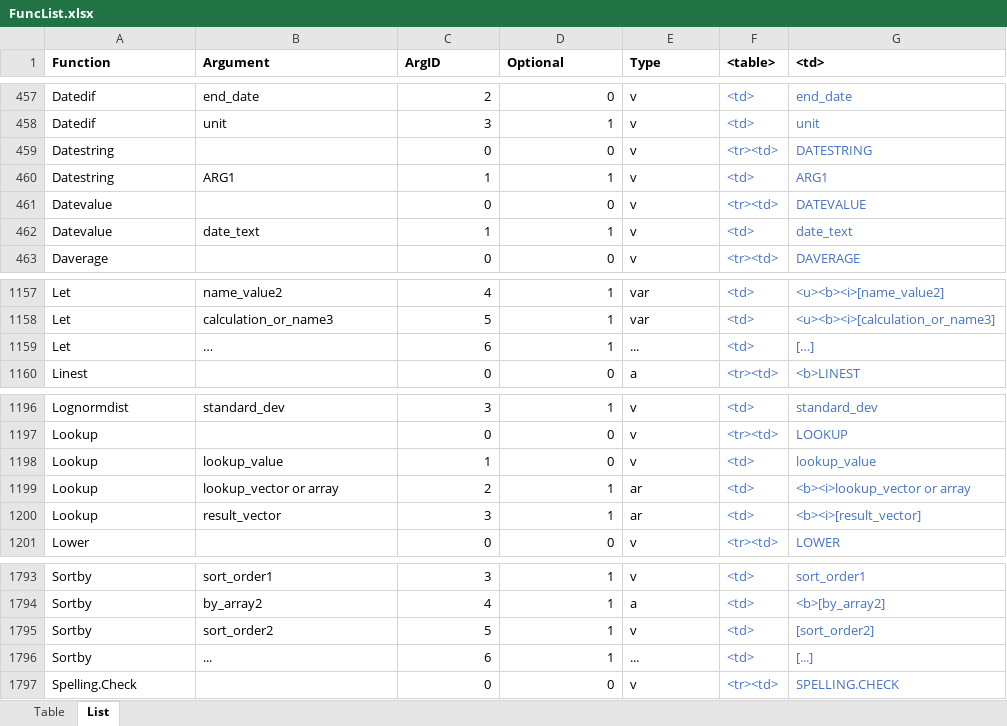
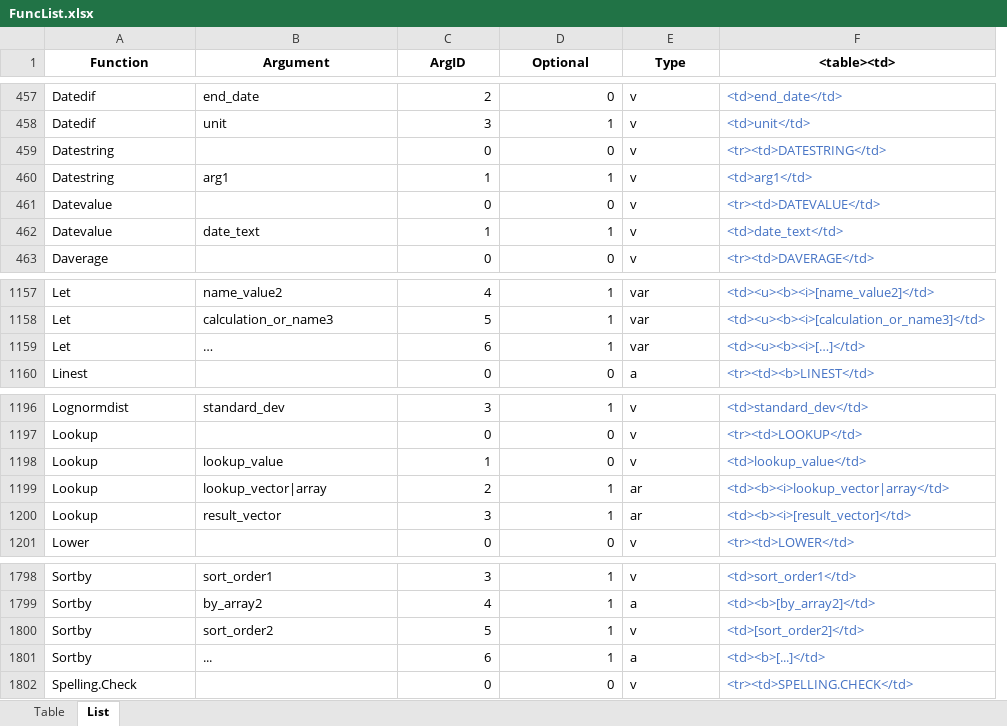
Before and after one commit to lhem/excel, an Excel workbook: FuncList.xlsx, sheet List, drawn as a sheet; only a part is shown, gaps mark what is left out; values as stored, in another font and other column widths than the file's, no borders; table styles not drawn; removed rows and columns are numbered as before the commit, all else as after; the diff covers the shown part only; the diff names each change by its address in the sheet, - before the commit and + after, or states it on an @@ line.

```diff
--- a/FuncList.xlsx (sheet List)
+++ b/FuncList.xlsx (sheet List)
-column F (<table>), rows 457-463: <td> | <td> | <tr><td> | <td> | <tr><td> | <td> | <tr><td>; rows 1157-1160: <td> | <td> | <td> | <tr><td>; rows 1196-1201: <td> | <tr><td> | <td> | <td> | <td> | <tr><td>; rows 1793-1797: <td> | <td> | <td> | <td> | <tr><td>
-column G (<td>), rows 457-463: end_date | unit | DATESTRING | ARG1 | DATEVALUE | date_text | DAVERAGE; rows 1157-1160: <u><b><i>[name_value2] | <u><b><i>[calculation_or_name3] | […] | <b>LINEST; rows 1196-1201: standard_dev | LOOKUP | lookup_value | <b><i>lookup_vector or array | <b><i>[result_vector] | LOWER; rows 1793-1797: sort_order1 | <b>[by_array2] | [sort_order2] | [...] | SPELLING.CHECK
+column F (<table><td>), rows 457-463: <td>end_date</td> | <td>unit</td> | <tr><td>DATESTRING</td> | <td>arg1</td> | <tr><td>DATEVALUE</td> | <td>date_text</td> | <tr><td>DAVERAGE</td>; rows 1157-1160: <td><u><b><i>[name_value2]</td> | <td><u><b><i>[calculation_or_name3]</td> | <td><u><b><i>[…]</td> | <tr><td><b>LINEST</td>; rows 1196-1201: <td>standard_dev</td> | <tr><td>LOOKUP</td> | <td>lookup_value</td> | <td><b><i>lookup_vector|array</td> | <td><b><i>[result_vector]</td> | <tr><td>LOWER</td>; rows 1798-1802: <td>sort_order1</td> | <td><b>[by_array2]</td> | <td>[sort_order2]</td> | <td><b>[...]</td> | <tr><td>SPELLING.CHECK</td>
-A1:E1 alignment: left
+A1:E1 alignment: center
-B460 (Argument): ARG1
+B460 (Argument): arg1
-E1159 (Type): ...
+E1159 (Type): var
-B1199 (Argument): lookup_vector or array
+B1199 (Argument): lookup_vector|array
-E1801 (Type): ...
+E1801 (Type): a
```
Also changed, not shown: 5 added rows and 6 edited cells elsewhere in this sheet, sheet Table, hidden cells, charts or pictures.
